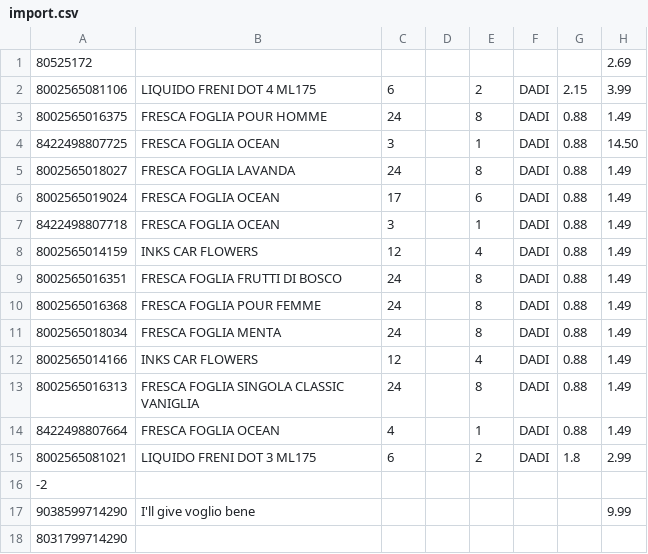
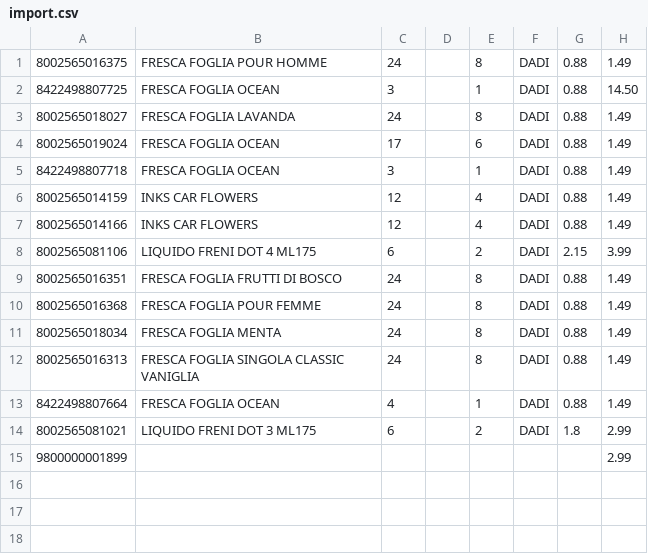
Before and after one commit to AY02/Ping-Store-WMS, a CSV file: Ping Store Server/import.csv, drawn as a sheet.

```diff
--- a/Ping Store Server/import.csv
+++ b/Ping Store Server/import.csv
@@ -1,3 +1 @@
-80525172;;;;;;;2.69;;;;
-8002565081106;LIQUIDO FRENI DOT 4 ML175;6;;2;DADI;2.15;3.99;;;;
 8002565016375;FRESCA FOGLIA POUR HOMME;24;;8;DADI;0.88;1.49;;;;
@@ -8,2 +6,4 @@
 8002565014159;INKS CAR FLOWERS;12;;4;DADI;0.88;1.49;;;;
+8002565014166;INKS CAR FLOWERS;12;;4;DADI;0.88;1.49;;;;
+8002565081106;LIQUIDO FRENI DOT 4 ML175;6;;2;DADI;2.15;3.99;;;;
 8002565016351;FRESCA FOGLIA FRUTTI DI BOSCO;24;;8;DADI;0.88;1.49;;;;
@@ -11,3 +11,2 @@
 8002565018034;FRESCA FOGLIA MENTA;24;;8;DADI;0.88;1.49;;;;
-8002565014166;INKS CAR FLOWERS;12;;4;DADI;0.88;1.49;;;;
 8002565016313;FRESCA FOGLIA SINGOLA CLASSIC VANIGLIA;24;;8;DADI;0.88;1.49;;;;
@@ -15,4 +14,2 @@
 8002565081021;LIQUIDO FRENI DOT 3 ML175;6;;2;DADI;1.8;2.99;;;;
--2;;;;;;;;;;;
-9038599714290;I'll give voglio bene;;;;;;9.99;;;;
-8031799714290;;;;;;;;;;;
+9800000001899;;;;;;;2.99;;;;;
```
Also changed, not shown: Ping Store Server/backup.csv, 49 other files.
